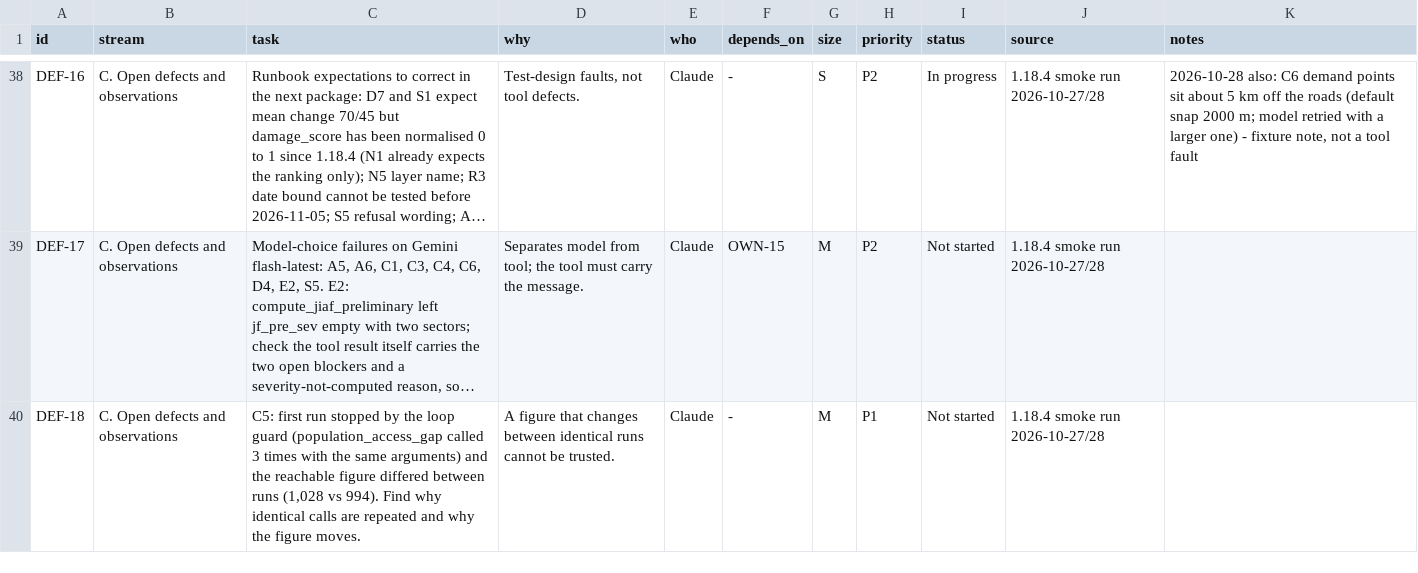
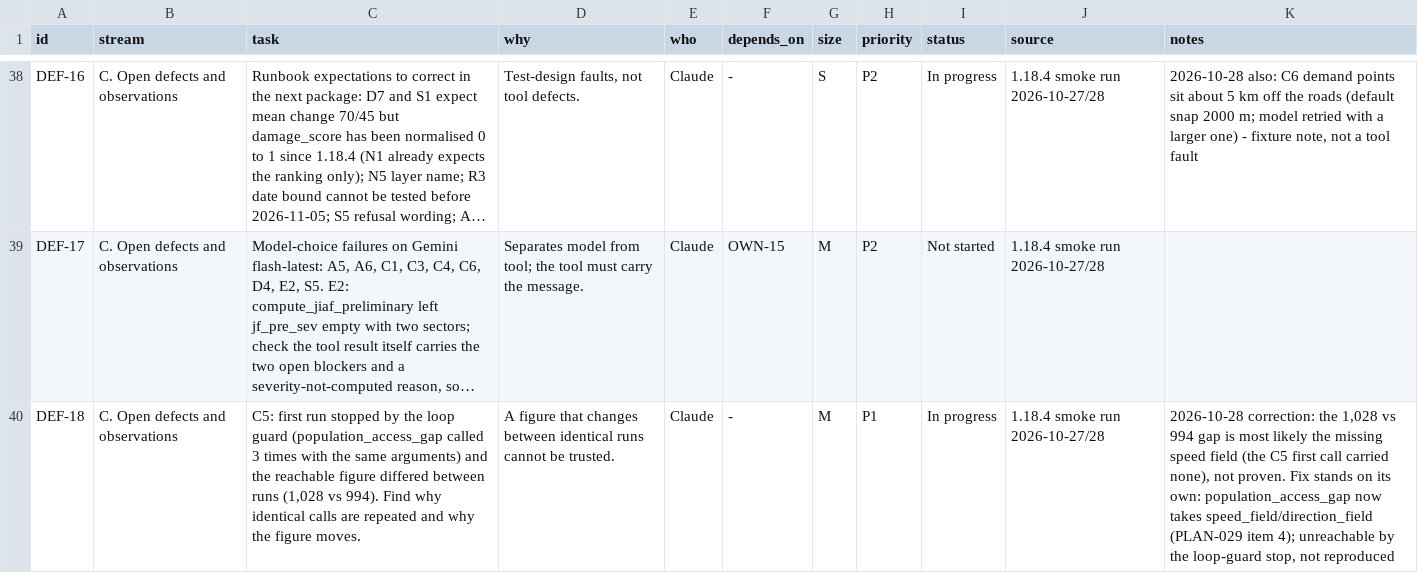
Before and after one commit to http-solution/cartogen-ai-qgis-plugin, a CSV file: docs/MASTER_TASK_LIST_2026-10-27.csv, drawn as a sheet; only a part is shown, gaps mark what is left out; long unchanged cells end in …; the diff covers the shown part only; the diff names each change by its address in the sheet, - before the commit and + after, or states it on an @@ line.

```diff
--- a/docs/MASTER_TASK_LIST_2026-10-27.csv
+++ b/docs/MASTER_TASK_LIST_2026-10-27.csv
-I40 (status): Not started
+I40 (status): In progress
-K40 (notes): (empty)
+K40 (notes): 2026-10-28 correction: the 1,028 vs 994 gap is most likely the missing speed field (the C5 first call carried none), not proven. Fix stands on its own: population_access_gap now takes speed_field/direction_field (PLAN-029 item 4); unreachable by the loop-guard stop, not reproduced
```
Also changed, not shown: 7 edited cells elsewhere in this file, 24 other files.
